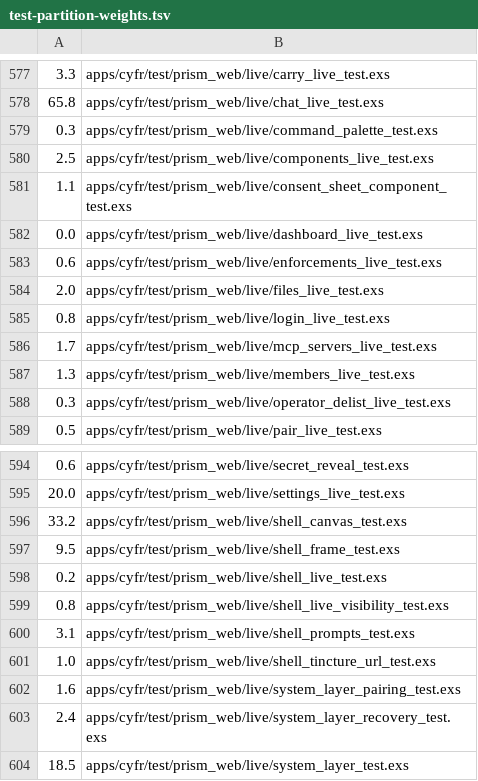
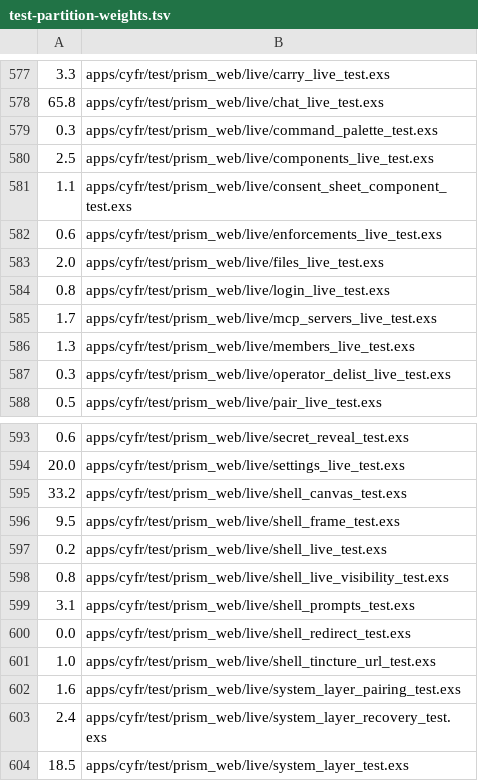
Before and after one commit to cyfrworks/cyfr, a TSV file: scripts/test-partition-weights.tsv, drawn as a sheet; only a part is shown, gaps mark what is left out.

Commit message:
The unknown-event test finds each console module among the application's compiled modules, and the redirect test's file is named for its module

```diff
--- a/scripts/test-partition-weights.tsv
+++ b/scripts/test-partition-weights.tsv
@@ -581,3 +581,2 @@
 1.1	apps/cyfr/test/prism_web/live/consent_sheet_component_test.exs
-0.0	apps/cyfr/test/prism_web/live/dashboard_live_test.exs
 0.6	apps/cyfr/test/prism_web/live/enforcements_live_test.exs
@@ -600,2 +599,3 @@
 3.1	apps/cyfr/test/prism_web/live/shell_prompts_test.exs
+0.0	apps/cyfr/test/prism_web/live/shell_redirect_test.exs
 1.0	apps/cyfr/test/prism_web/live/shell_tincture_url_test.exs
```
Also changed, not shown: 3 other files.
